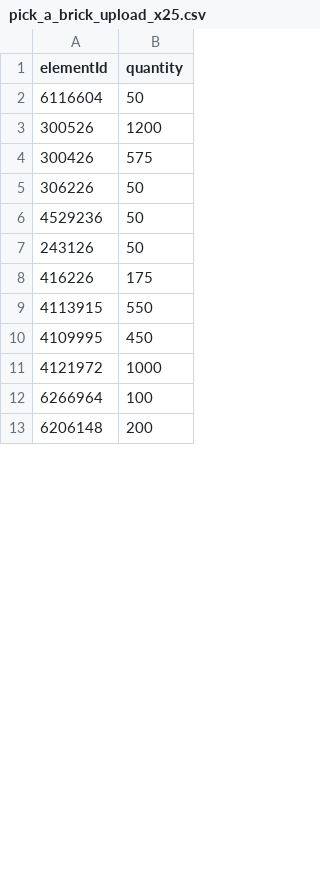
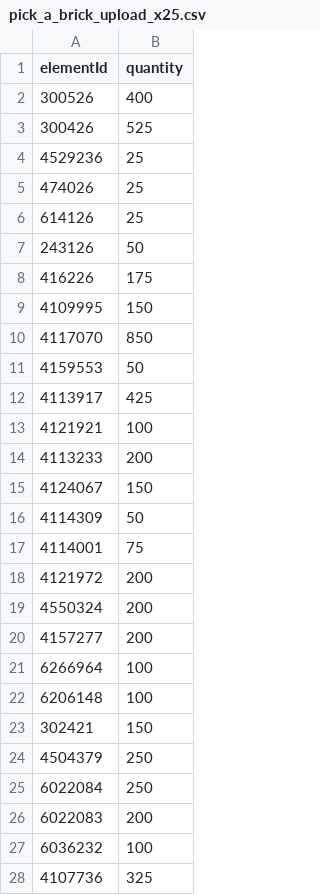
Before and after one commit to bpatricca7/Test, a CSV file: saratoga-springs-midsize-lego/parts/pick_a_brick_upload_x25.csv, drawn as a sheet; only a part is shown; the diff covers the shown part only.

```diff
--- a/saratoga-springs-midsize-lego/parts/pick_a_brick_upload_x25.csv
+++ b/saratoga-springs-midsize-lego/parts/pick_a_brick_upload_x25.csv
@@ -1,13 +1,28 @@
 elementId,quantity
-6116604,50
-300526,1200
-300426,575
-306226,50
-4529236,50
+300526,400
+300426,525
+4529236,25
+474026,25
+614126,25
 243126,50
 416226,175
-4113915,550
-4109995,450
-4121972,1000
+4109995,150
+4117070,850
+4159553,50
+4113917,425
+4121921,100
+4113233,200
+4124067,150
+4114309,50
+4114001,75
+4121972,200
+4550324,200
+4157277,200
 6266964,100
-6206148,200
+6206148,100
+302421,150
+4504379,250
+6022084,250
+6022083,200
+6036232,100
+4107736,325
```
Also changed, not shown: 34 added rows, 32 removed rows and 20 edited cells elsewhere in this file, saratoga-springs-midsize-lego/data/elements.csv, saratoga-springs-midsize-lego/parts/kit_cost.csv, 18 other files.
